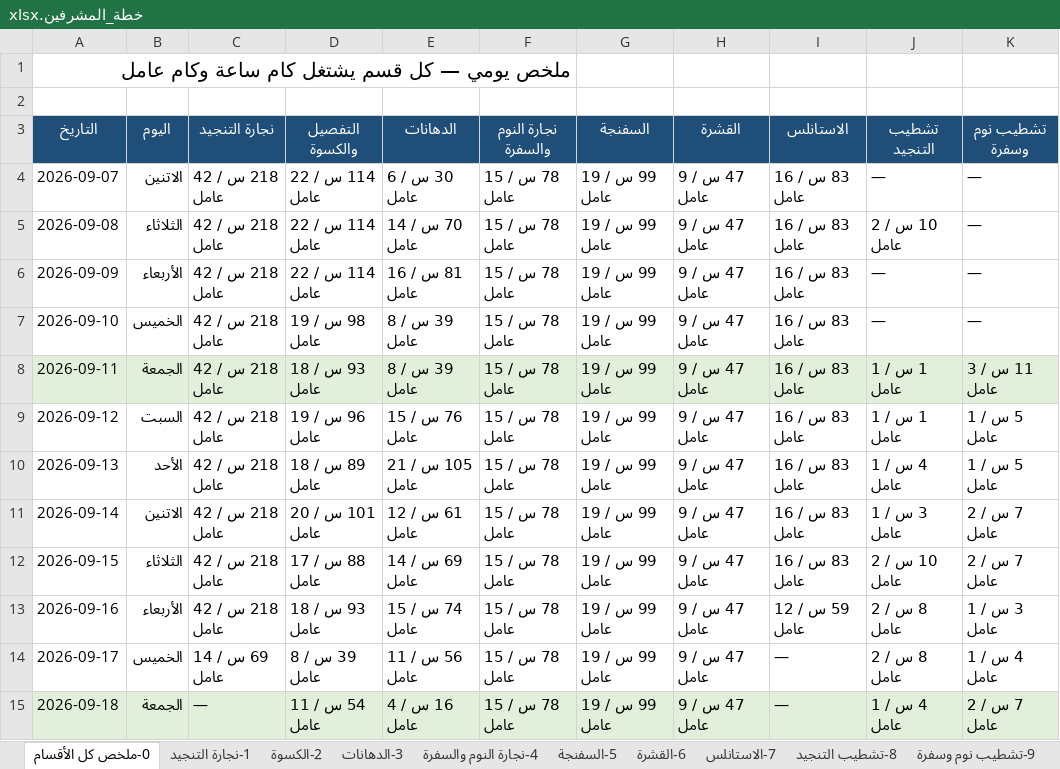
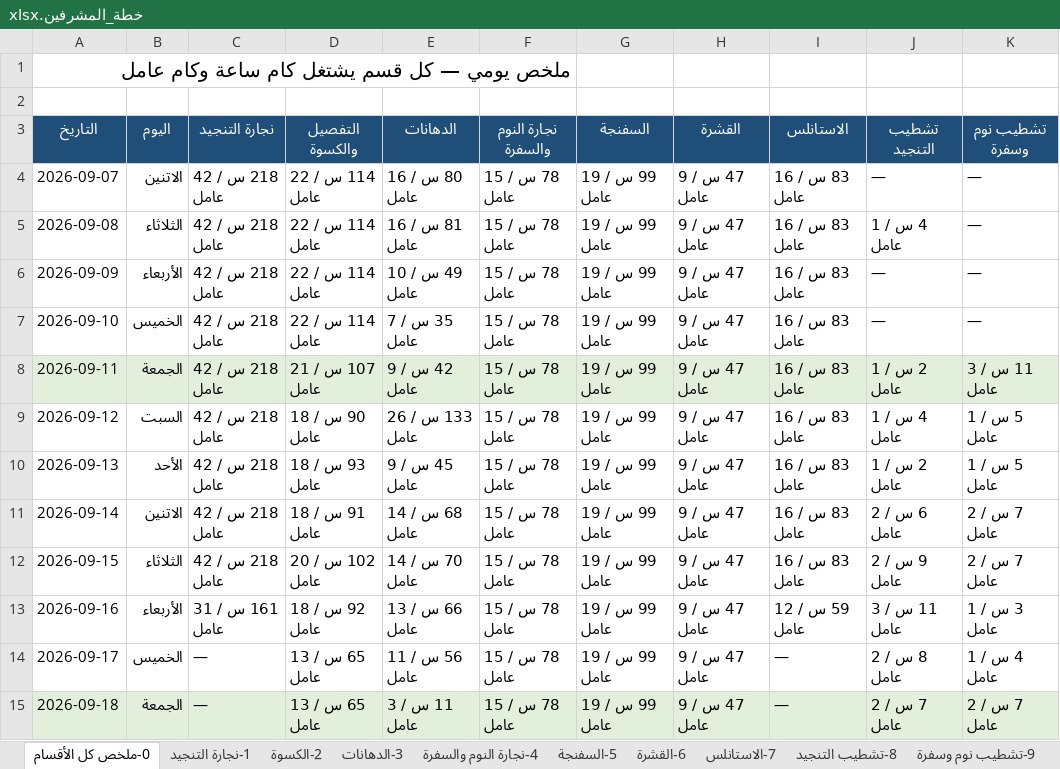
Before and after one commit to furx491/assesment, an Excel workbook: production-plan/خطة_المشرفين.xlsx, sheet 0-ملخص كل الأقسام, drawn as a sheet; only a part is shown; values as stored, in another font and other column widths than the file's, no borders; the diff covers the shown part only; the diff names each change by its address in the sheet, - before the commit and + after, or states it on an @@ line.

```diff
--- a/production-plan/خطة_المشرفين.xlsx (sheet 0-ملخص كل الأقسام)
+++ b/production-plan/خطة_المشرفين.xlsx (sheet 0-ملخص كل الأقسام)
-E4 (الدهانات): 30 س / 6 عامل
+E4 (الدهانات): 80 س / 16 عامل
-E5 (الدهانات): 70 س / 14 عامل
+E5 (الدهانات): 81 س / 16 عامل
-J5 (تشطيب التنجيد): 10 س / 2 عامل
+J5 (تشطيب التنجيد): 4 س / 1 عامل
-E6 (الدهانات): 81 س / 16 عامل
+E6 (الدهانات): 49 س / 10 عامل
-D7 (التفصيل والكسوة): 98 س / 19 عامل
+D7 (التفصيل والكسوة): 114 س / 22 عامل
-E7 (الدهانات): 39 س / 8 عامل
+E7 (الدهانات): 35 س / 7 عامل
-D8 (التفصيل والكسوة): 93 س / 18 عامل
+D8 (التفصيل والكسوة): 107 س / 21 عامل
-E8 (الدهانات): 39 س / 8 عامل
+E8 (الدهانات): 42 س / 9 عامل
-J8 (تشطيب التنجيد): 1 س / 1 عامل
+J8 (تشطيب التنجيد): 2 س / 1 عامل
-D9 (التفصيل والكسوة): 96 س / 19 عامل
+D9 (التفصيل والكسوة): 90 س / 18 عامل
-E9 (الدهانات): 76 س / 15 عامل
+E9 (الدهانات): 133 س / 26 عامل
-J9 (تشطيب التنجيد): 1 س / 1 عامل
+J9 (تشطيب التنجيد): 4 س / 1 عامل
-D10 (التفصيل والكسوة): 89 س / 18 عامل
+D10 (التفصيل والكسوة): 93 س / 18 عامل
-E10 (الدهانات): 105 س / 21 عامل
+E10 (الدهانات): 45 س / 9 عامل
-J10 (تشطيب التنجيد): 4 س / 1 عامل
+J10 (تشطيب التنجيد): 2 س / 1 عامل
-D11 (التفصيل والكسوة): 101 س / 20 عامل
+D11 (التفصيل والكسوة): 91 س / 18 عامل
-E11 (الدهانات): 61 س / 12 عامل
+E11 (الدهانات): 68 س / 14 عامل
-J11 (تشطيب التنجيد): 3 س / 1 عامل
+J11 (تشطيب التنجيد): 6 س / 2 عامل
-D12 (التفصيل والكسوة): 88 س / 17 عامل
+D12 (التفصيل والكسوة): 102 س / 20 عامل
-E12 (الدهانات): 69 س / 14 عامل
+E12 (الدهانات): 70 س / 14 عامل
-J12 (تشطيب التنجيد): 10 س / 2 عامل
+J12 (تشطيب التنجيد): 9 س / 2 عامل
-C13 (نجارة التنجيد): 218 س / 42 عامل
+C13 (نجارة التنجيد): 161 س / 31 عامل
-D13 (التفصيل والكسوة): 93 س / 18 عامل
+D13 (التفصيل والكسوة): 92 س / 18 عامل
-E13 (الدهانات): 74 س / 15 عامل
+E13 (الدهانات): 66 س / 13 عامل
-J13 (تشطيب التنجيد): 8 س / 2 عامل
+J13 (تشطيب التنجيد): 11 س / 3 عامل
-C14 (نجارة التنجيد): 69 س / 14 عامل
+C14 (نجارة التنجيد): —
-D14 (التفصيل والكسوة): 39 س / 8 عامل
+D14 (التفصيل والكسوة): 65 س / 13 عامل
-D15 (التفصيل والكسوة): 54 س / 11 عامل
+D15 (التفصيل والكسوة): 65 س / 13 عامل
-E15 (الدهانات): 16 س / 4 عامل
+E15 (الدهانات): 11 س / 3 عامل
-J15 (تشطيب التنجيد): 4 س / 1 عامل
+J15 (تشطيب التنجيد): 7 س / 2 عامل
```
Also changed, not shown: 1 removed row and 47 edited cells elsewhere in this sheet, sheet 5-السفنجة, sheet 2-الكسوة, sheet 6-القشرة, sheet 1-نجارة التنجيد, sheet 8-تشطيب التنجيد, sheet 3-الدهانات, 3 more sheets, production-plan/PRODUCTION_PLAN.xlsx, 5 other files.
